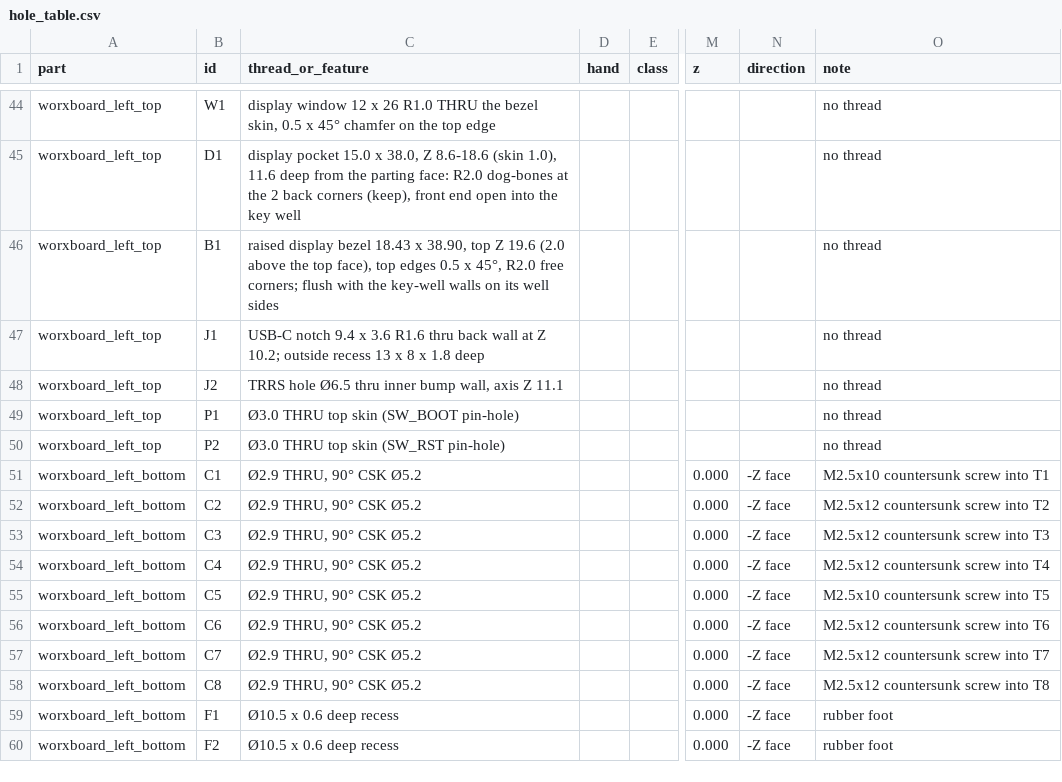
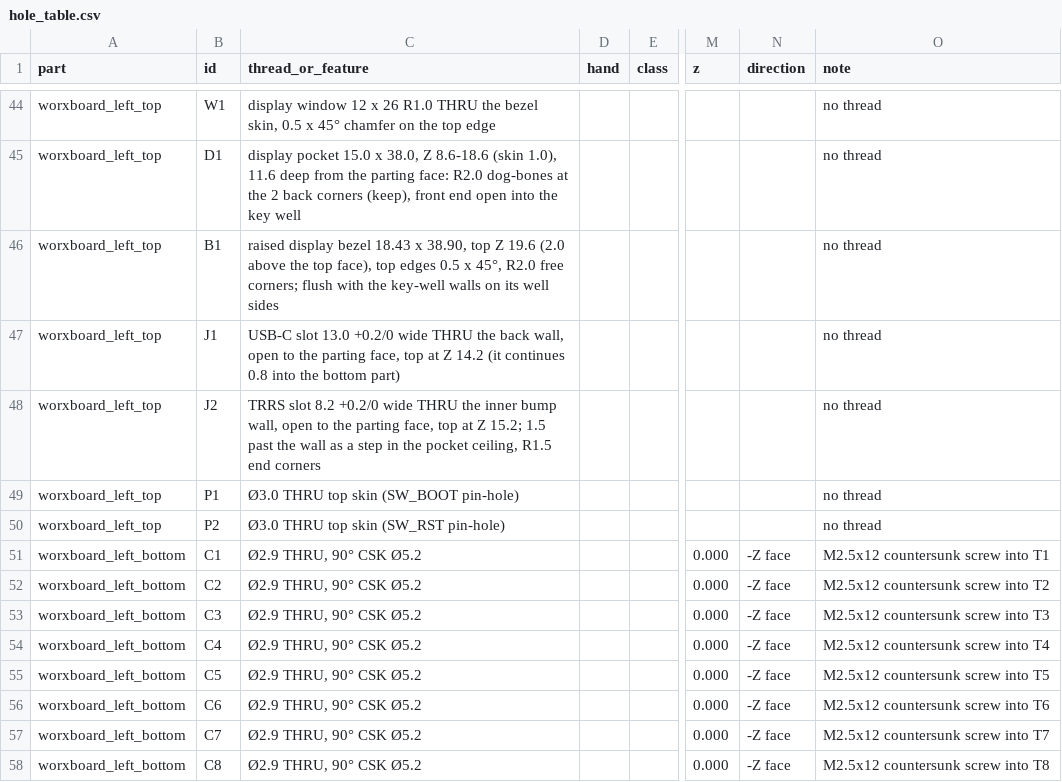
Before and after one commit to w0rxbend/worxboard, a CSV file: case/production/jlccnc/hole_table.csv, drawn as a sheet; only a part is shown, gaps mark what is left out; the shorter side is filled out with more unchanged rows; the diff covers the shown part only; the diff names each change by its address in the sheet, - before the commit and + after, or states it on an @@ line.

```diff
--- a/case/production/jlccnc/hole_table.csv
+++ b/case/production/jlccnc/hole_table.csv
-C47 (thread_or_feature): USB-C notch 9.4 x 3.6 R1.6 thru back wall at Z 10.2; outside recess 13 x 8 x 1.8 deep
+C47 (thread_or_feature): USB-C slot 13.0 +0.2/0 wide THRU the back wall, open to the parting face, top at Z 14.2 (it continues 0.8 into the bottom part)
-C48 (thread_or_feature): TRRS hole Ø6.5 thru inner bump wall, axis Z 11.1
+C48 (thread_or_feature): TRRS slot 8.2 +0.2/0 wide THRU the inner bump wall, open to the parting face, top at Z 15.2; 1.5 past the wall as a step in the pocket ceiling, R1.5 end corners
-O51 (note): M2.5x10 countersunk screw into T1
+O51 (note): M2.5x12 countersunk screw into T1
-O55 (note): M2.5x10 countersunk screw into T5
+O55 (note): M2.5x12 countersunk screw into T5
```
Also changed, not shown: 24 edited cells elsewhere in this file, case/production/hardware.csv, 34 other files.
